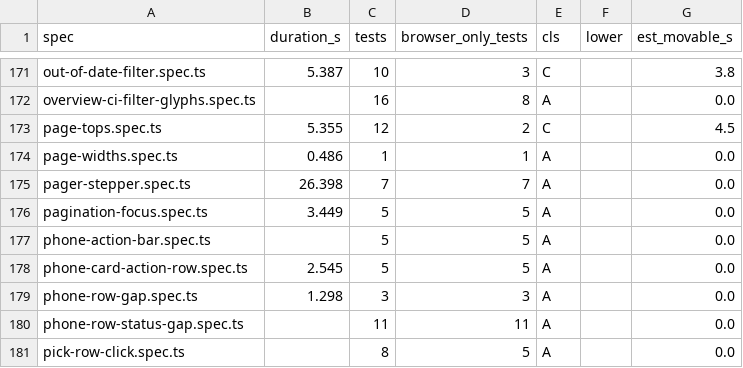
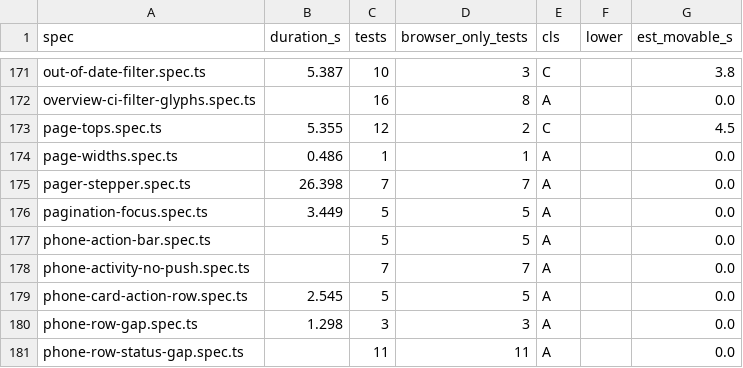
Before and after one commit to alrayyes/forge-dashboard, a CSV file: docs/e2e-audit/spec-classes.csv, drawn as a sheet; only a part is shown, gaps mark what is left out; the shorter side is filled out with more unchanged rows; the diff names each change by its address in the sheet, - before the commit and + after, or states it on an @@ line.

Commit message:
fix(web): keep the phone list still when the Activity control first appears
On a phone the Activity control was a block above the list, hidden until the
first action. Revealing it moved every card down by its height, 52px, under
the user's thumb. It is now a zero-height sticky slot above the toolbar, and
the 44px control hangs from it with its bottom edge on the toolbar's, so the
extra 20px go up into the gap under the header, not down over the first card.
Showing it moves nothing, the toolbar keeps its height, and the control stays
pinned while the list scrolls.

Closes #4591

```diff
--- a/docs/e2e-audit/spec-classes.csv
+++ b/docs/e2e-audit/spec-classes.csv
+row 178: phone-activity-no-push.spec.ts |  | 7 | 7 | A |  | 0.0
```
Also changed, not shown: 5 other files.
